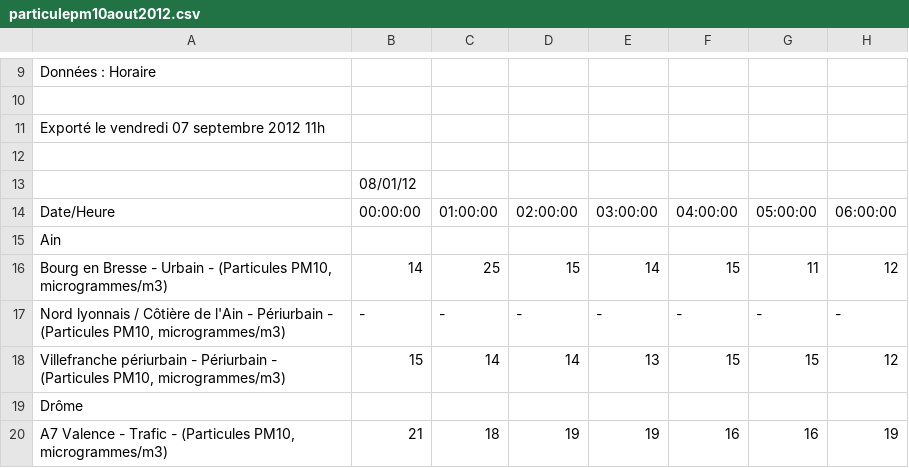
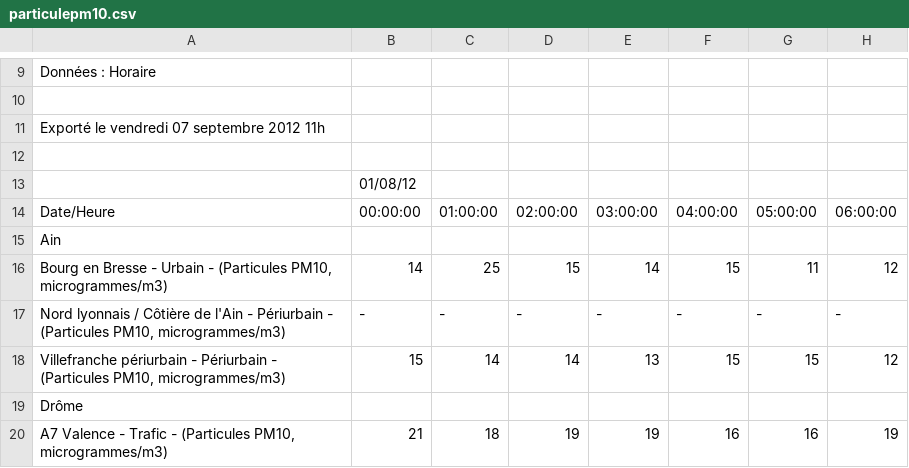
Before and after one commit to jngl/Projet-Visu, a CSV file: ProjetVisu/In/particulepm10.csv (was ProjetVisu/In/particulepm10aout2012.csv), drawn as a sheet; only a part is shown, gaps mark what is left out; the diff names each change by its address in the sheet, - before the commit and + after, or states it on an @@ line.

```diff
--- a/ProjetVisu/In/particulepm10aout2012.csv
+++ b/ProjetVisu/In/particulepm10.csv
-B13: 08/01/12
+B13: 01/08/12
```
Also changed, not shown: ProjetVisu/In/particulepm10LessDatas.csv, 8 other files.
